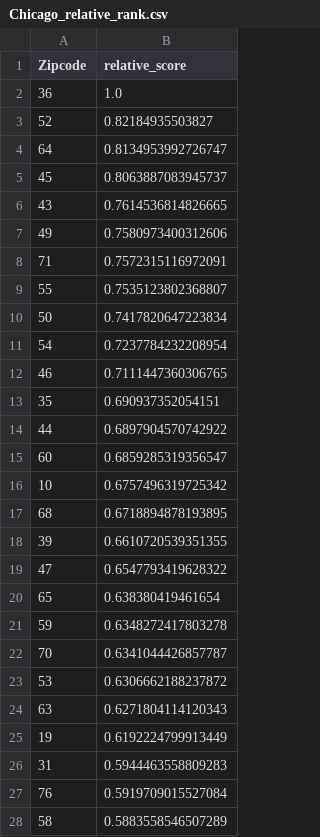
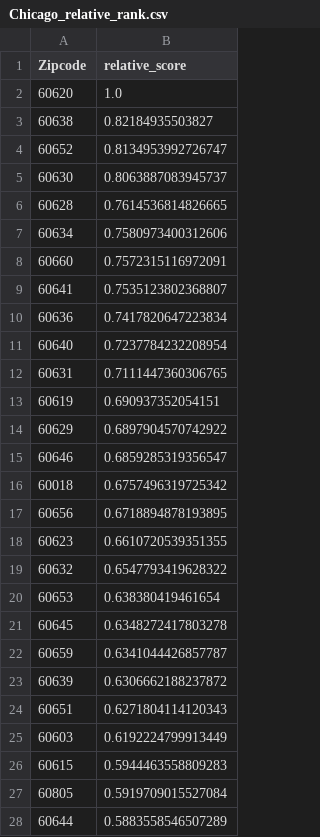
Before and after one commit to JettChenT/MathematicalModeling, a CSV file: Mock/2010/data/results/Chicago_relative_rank.csv, drawn as a sheet; only a part is shown; the diff covers the shown part only.

```diff
--- a/Mock/2010/data/results/Chicago_relative_rank.csv
+++ b/Mock/2010/data/results/Chicago_relative_rank.csv
@@ -1,28 +1,28 @@
 Zipcode,relative_score
-36,1.0
-52,0.82184935503827
-64,0.8134953992726747
-45,0.8063887083945737
-43,0.7614536814826665
-49,0.7580973400312606
-71,0.7572315116972091
-55,0.7535123802368807
-50,0.7417820647223834
-54,0.7237784232208954
-46,0.7111447360306765
-35,0.690937352054151
-44,0.6897904570742922
-60,0.6859285319356547
-10,0.6757496319725342
-68,0.6718894878193895
-39,0.6610720539351355
-47,0.6547793419628322
-65,0.638380419461654
-59,0.6348272417803278
-70,0.6341044426857787
-53,0.6306662188237872
-63,0.6271804114120343
-19,0.6192224799913449
-31,0.5944463558809283
-76,0.5919709015527084
-58,0.5883558546507289
+60620,1.0
+60638,0.82184935503827
+60652,0.8134953992726747
+60630,0.8063887083945737
+60628,0.7614536814826665
+60634,0.7580973400312606
+60660,0.7572315116972091
+60641,0.7535123802368807
+60636,0.7417820647223834
+60640,0.7237784232208954
+60631,0.7111447360306765
+60619,0.690937352054151
+60629,0.6897904570742922
+60646,0.6859285319356547
+60018,0.6757496319725342
+60656,0.6718894878193895
+60623,0.6610720539351355
+60632,0.6547793419628322
+60653,0.638380419461654
+60645,0.6348272417803278
+60659,0.6341044426857787
+60639,0.6306662188237872
+60651,0.6271804114120343
+60603,0.6192224799913449
+60615,0.5944463558809283
+60805,0.5919709015527084
+60644,0.5883558546507289
```
Also changed, not shown: 41 edited cells elsewhere in this file, Mock/2010/data/processed/main.csv, Mock/2010/data/results/Denver_relative_rank.csv, 3 other files.
